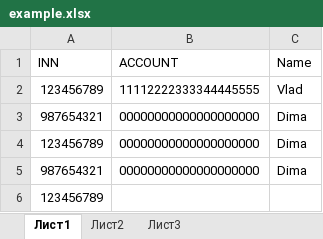
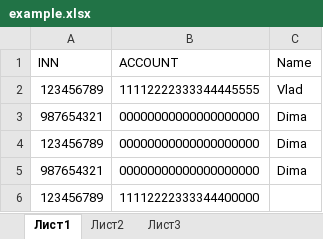
Before and after one commit to VladSheynin/Validation, an Excel workbook: example.xlsx, sheet Лист1, drawn as a sheet; values as stored, in another font and other column widths than the file's, no borders; the diff names each change by its address in the sheet, - before the commit and + after, or states it on an @@ line.

```diff
--- a/example.xlsx (sheet Лист1)
+++ b/example.xlsx (sheet Лист1)
-B6 (ACCOUNT): (empty)
+B6 (ACCOUNT): 11112222333344400000
```
Also changed, not shown: 6 other files.
